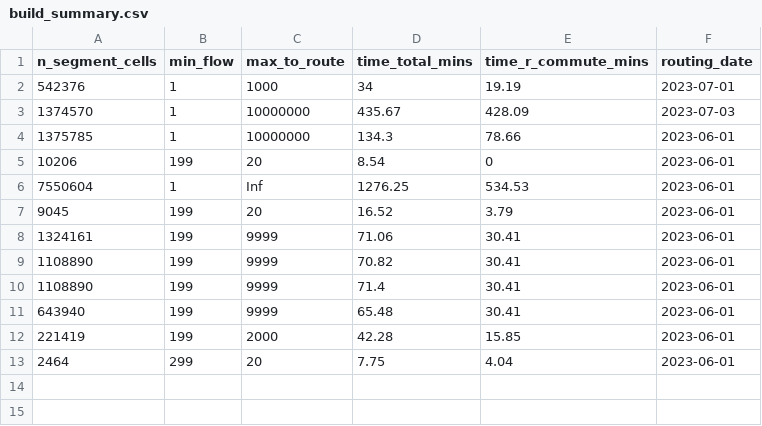
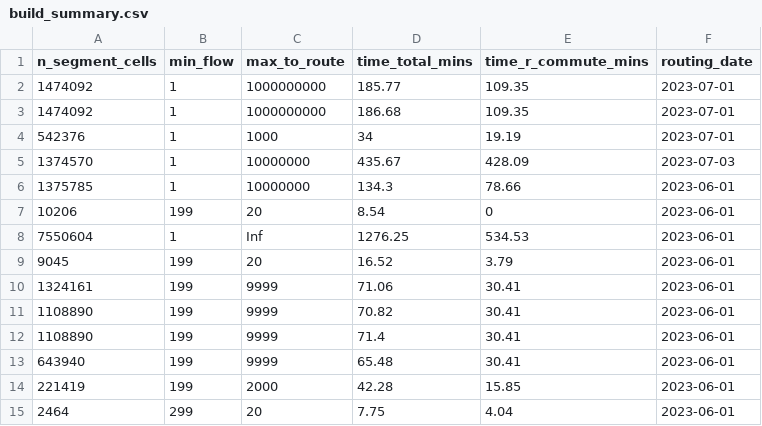
Before and after one commit to nptscot/npt, a CSV file: outputs/build_summary.csv, drawn as a sheet; the diff names each change by its address in the sheet, - before the commit and + after, or states it on an @@ line.

```diff
--- a/outputs/build_summary.csv
+++ b/outputs/build_summary.csv
+row 2: 1474092 | 1 | 1000000000 | 185.77 | 109.35 | 2023-07-01
+row 3: 1474092 | 1 | 1000000000 | 186.68 | 109.35 | 2023-07-01
```
Also changed, not shown: outputs/metadata_targets.csv, 1 other file.
